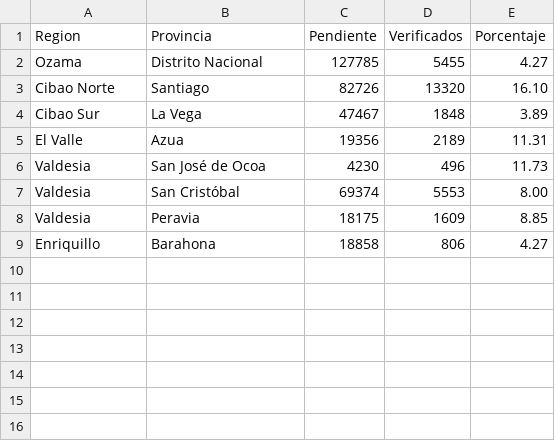
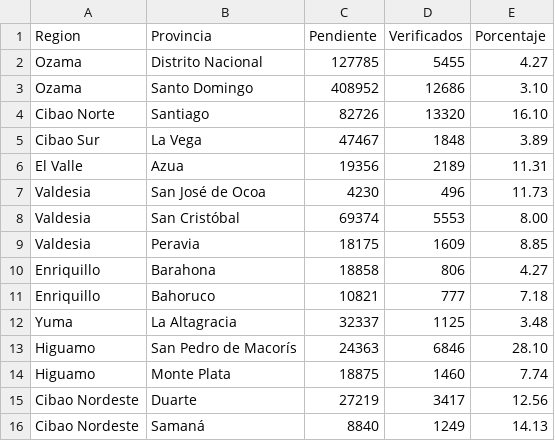
Before and after one commit to hfelipe7/reporte-verifica-sc, a CSV file: datos2.csv, drawn as a sheet.

Commit message:
Update datos2.csv

```diff
--- a/datos2.csv
+++ b/datos2.csv
@@ -2,2 +2,3 @@ Region,Provincia,Pendiente,Verificados,Porcentaje
 Ozama,Distrito Nacional,127785,5455,4.27
+Ozama,Santo Domingo,408952,12686,3.10
 Cibao Norte,Santiago,82726,13320,16.10
@@ -9 +10,7 @@ Valdesia,Peravia,18175,1609,8.85
 Enriquillo,Barahona,18858,806,4.27
+Enriquillo,Bahoruco,10821,777,7.18
+Yuma,La Altagracia,32337,1125,3.48
+Higuamo,San Pedro de Macorís,24363,6846,28.10
+Higuamo,Monte Plata,18875,1460,7.74
+Cibao Nordeste,Duarte,27219,3417,12.56
+Cibao Nordeste,Samaná,8840,1249,14.13
```
